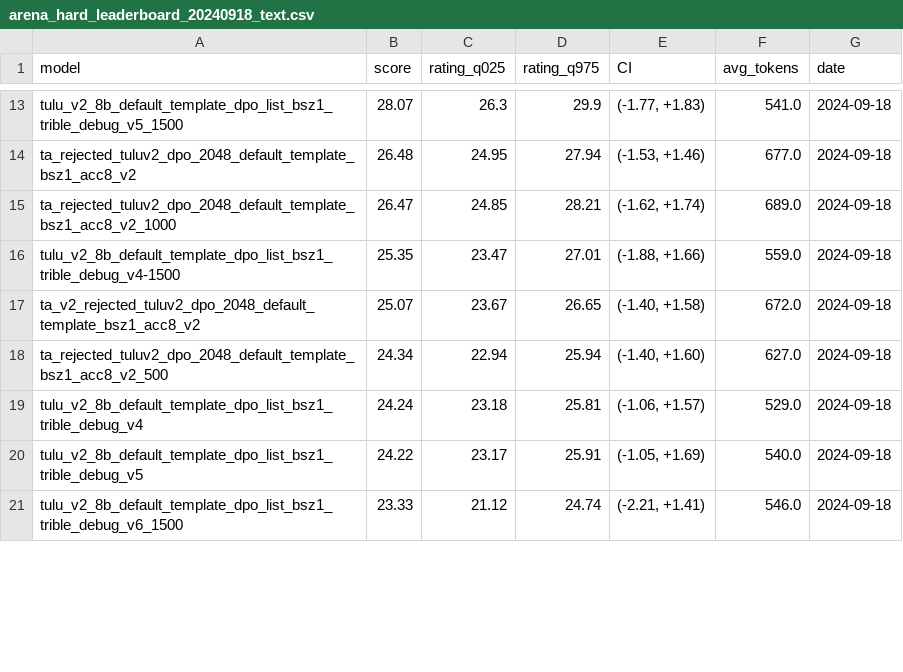
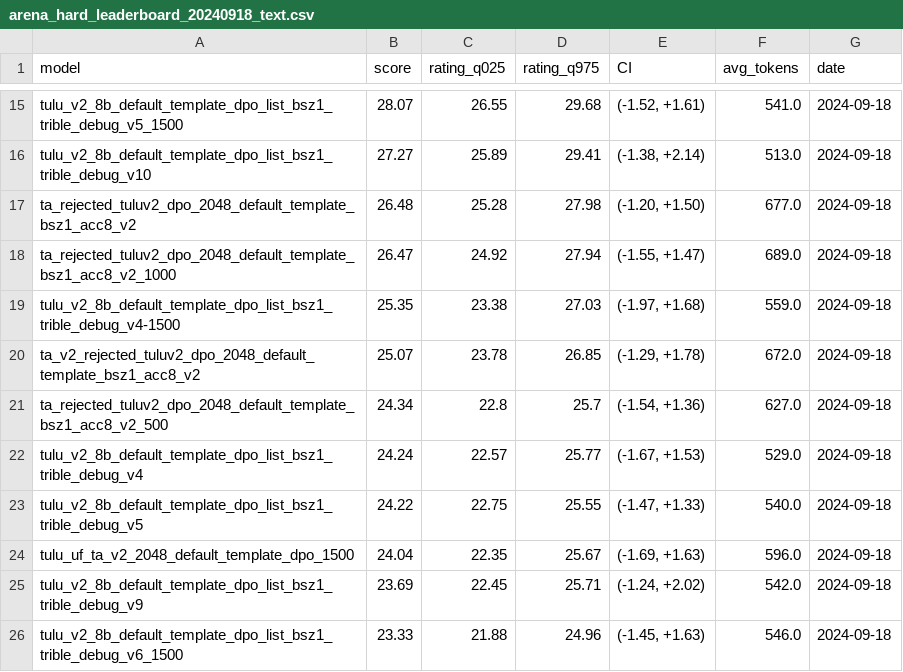
Before and after one commit to JackLingjie/arean_hard_eval, a CSV file: leaderboard/arena_hard_leaderboard_20240918_text.csv, drawn as a sheet; only a part is shown, gaps mark what is left out; addresses are those after the commit; the diff covers the shown part only; the diff names each change by its address in the sheet, - before the commit and + after, or states it on an @@ line.

```diff
--- a/leaderboard/arena_hard_leaderboard_20240918_text.csv
+++ b/leaderboard/arena_hard_leaderboard_20240918_text.csv
-C15 (rating_q025): 26.3
+C15 (rating_q025): 26.55
-D15 (rating_q975): 29.9
+D15 (rating_q975): 29.68
-E15 (CI): (-1.77, +1.83)
+E15 (CI): (-1.52, +1.61)
+row 16: tulu_v2_8b_default_template_dpo_list_bsz1_trible_debug_v10 | 27.27 | 25.89 | 29.41 | (-1.38, +2.14) | 513.0 | 2024-09-18
-C17 (rating_q025): 24.95
+C17 (rating_q025): 25.28
-D17 (rating_q975): 27.94
+D17 (rating_q975): 27.98
-E17 (CI): (-1.53, +1.46)
+E17 (CI): (-1.20, +1.50)
-C18 (rating_q025): 24.85
+C18 (rating_q025): 24.92
-D18 (rating_q975): 28.21
+D18 (rating_q975): 27.94
-E18 (CI): (-1.62, +1.74)
+E18 (CI): (-1.55, +1.47)
-C19 (rating_q025): 23.47
+C19 (rating_q025): 23.38
-D19 (rating_q975): 27.01
+D19 (rating_q975): 27.03
-E19 (CI): (-1.88, +1.66)
+E19 (CI): (-1.97, +1.68)
-C20 (rating_q025): 23.67
+C20 (rating_q025): 23.78
-D20 (rating_q975): 26.65
+D20 (rating_q975): 26.85
-E20 (CI): (-1.40, +1.58)
+E20 (CI): (-1.29, +1.78)
-C21 (rating_q025): 22.94
+C21 (rating_q025): 22.8
-D21 (rating_q975): 25.94
+D21 (rating_q975): 25.7
-E21 (CI): (-1.40, +1.60)
+E21 (CI): (-1.54, +1.36)
-C22 (rating_q025): 23.18
+C22 (rating_q025): 22.57
-D22 (rating_q975): 25.81
+D22 (rating_q975): 25.77
-E22 (CI): (-1.06, +1.57)
+E22 (CI): (-1.67, +1.53)
-C23 (rating_q025): 23.17
+C23 (rating_q025): 22.75
-D23 (rating_q975): 25.91
+D23 (rating_q975): 25.55
-E23 (CI): (-1.05, +1.69)
+E23 (CI): (-1.47, +1.33)
+row 24: tulu_uf_ta_v2_2048_default_template_dpo_1500 | 24.04 | 22.35 | 25.67 | (-1.69, +1.63) | 596.0 | 2024-09-18
+row 25: tulu_v2_8b_default_template_dpo_list_bsz1_trible_debug_v9 | 23.69 | 22.45 | 25.71 | (-1.24, +2.02) | 542.0 | 2024-09-18
-C26 (rating_q025): 21.12
+C26 (rating_q025): 21.88
-D26 (rating_q975): 24.74
+D26 (rating_q975): 24.96
-E26 (CI): (-2.21, +1.41)
+E26 (CI): (-1.45, +1.63)
```
Also changed, not shown: 4 added rows, 1 removed row and 50 edited cells elsewhere in this file, 15 other files.
